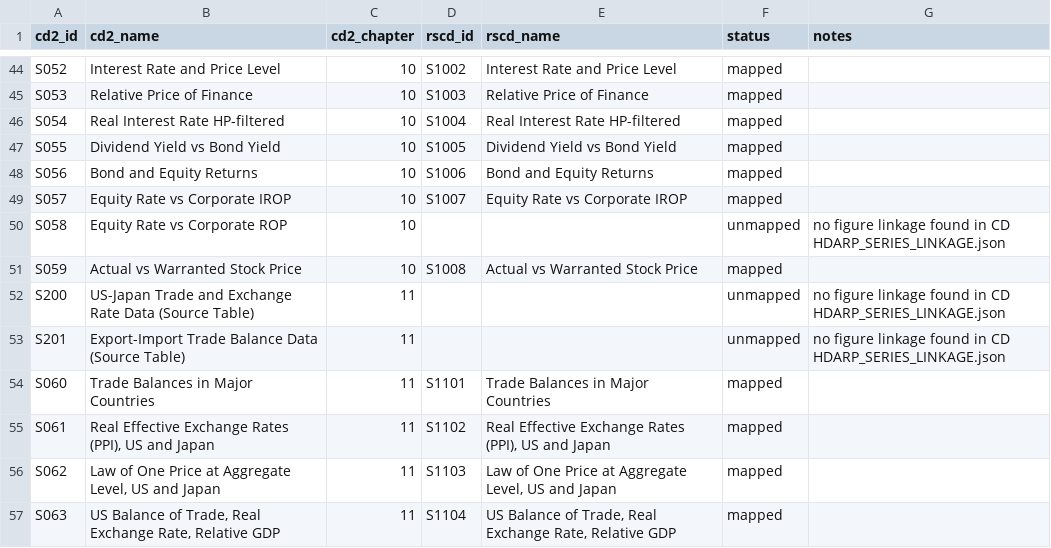
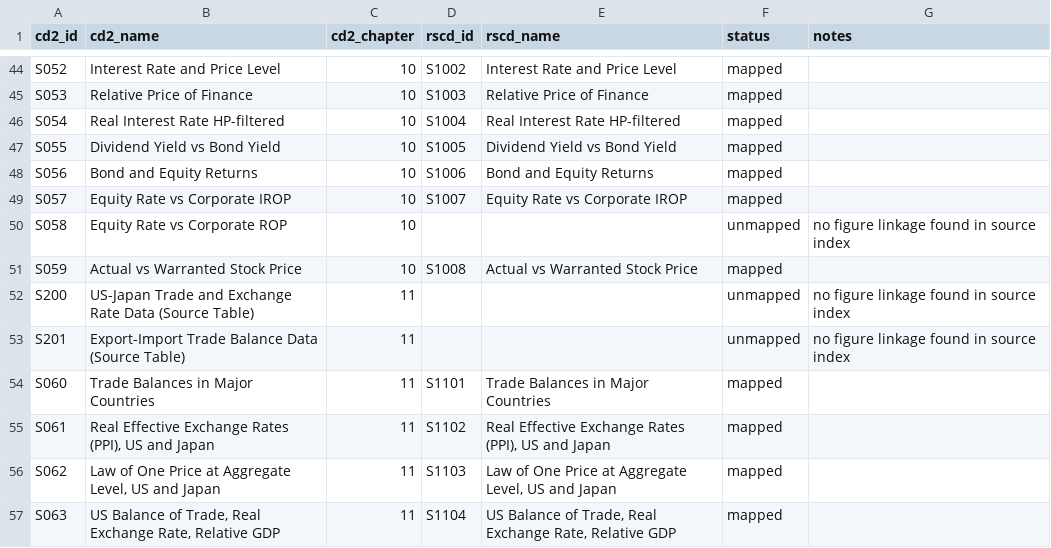
Before and after one commit to andenick/shaikh-capitalism-data, a CSV file: MIGRATION/CD2_to_RSCD_crosswalk.csv, drawn as a sheet; only a part is shown, gaps mark what is left out; the diff covers the shown part only.

```diff
--- a/MIGRATION/CD2_to_RSCD_crosswalk.csv
+++ b/MIGRATION/CD2_to_RSCD_crosswalk.csv
@@ -49,6 +49,6 @@ S056,Bond and Equity Returns,10,S1006,Bond and Equity Returns,mapped,
 S057,Equity Rate vs Corporate IROP,10,S1007,Equity Rate vs Corporate IROP,mapped,
-S058,Equity Rate vs Corporate ROP,10,,,unmapped,no figure linkage found in CD HDARP_SERIES_LINKAGE.json
+S058,Equity Rate vs Corporate ROP,10,,,unmapped,no figure linkage found in source index
 S059,Actual vs Warranted Stock Price,10,S1008,Actual vs Warranted Stock Price,mapped,
-S200,US-Japan Trade and Exchange Rate Data (Source Table),11,,,unmapped,no figure linkage found in CD HDARP_SERIES_LINKAGE.json
-S201,Export-Import Trade Balance Data (Source Table),11,,,unmapped,no figure linkage found in CD HDARP_SERIES_LINKAGE.json
+S200,US-Japan Trade and Exchange Rate Data (Source Table),11,,,unmapped,no figure linkage found in source index
+S201,Export-Import Trade Balance Data (Source Table),11,,,unmapped,no figure linkage found in source index
 S060,Trade Balances in Major Countries,11,S1101,Trade Balances in Major Countries,mapped,
```
Also changed, not shown: 36 edited cells elsewhere in this file, 8 other files.
